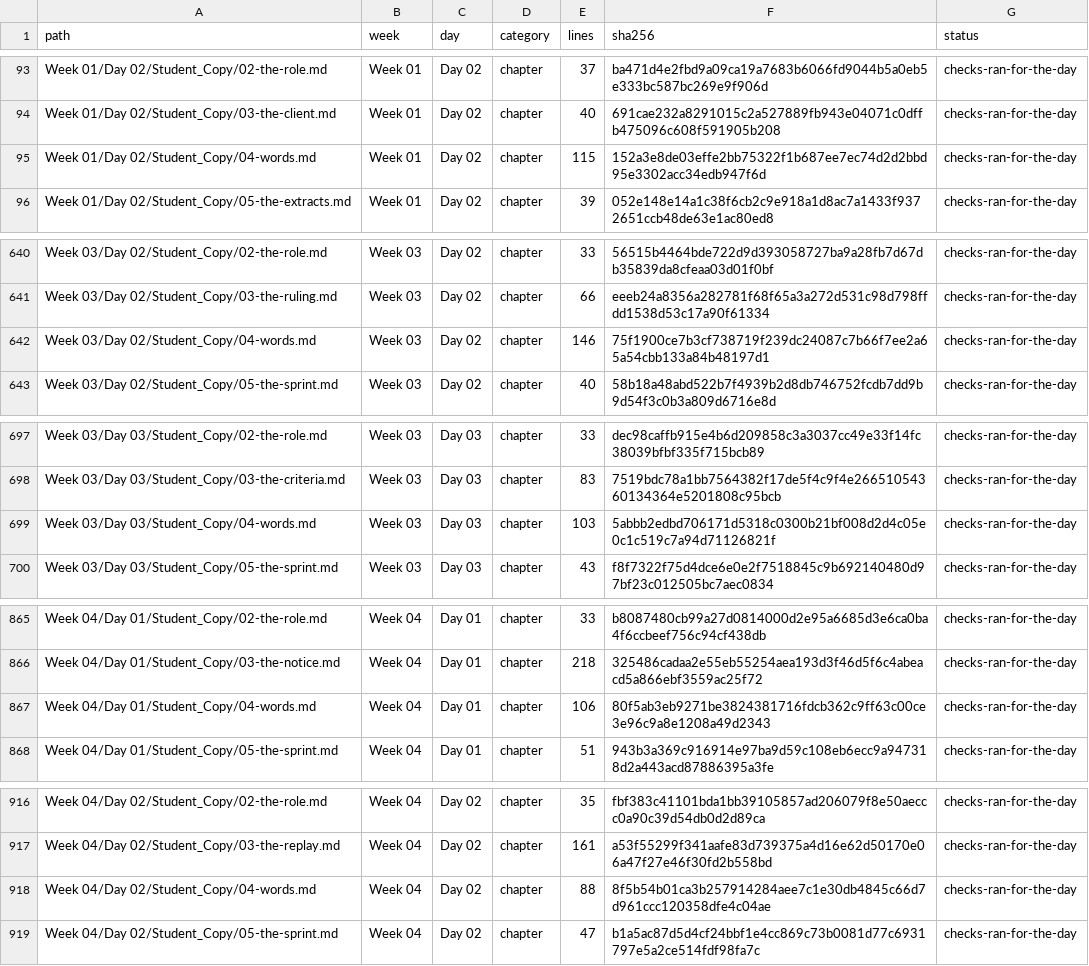
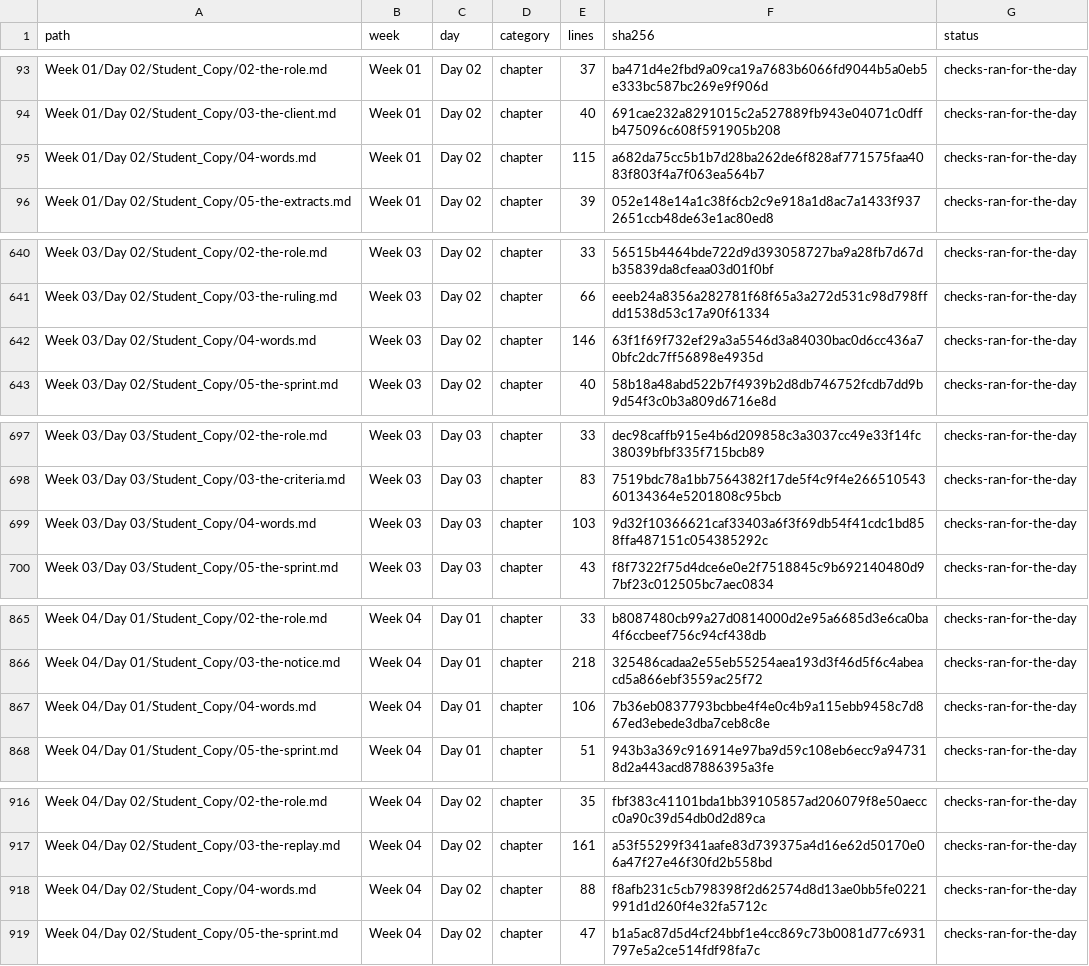
Before and after one commit to iamwaqasahmed/FDE-AI-Screening-Platform, a CSV file: instructional/student-journey/coverage-rows.csv, drawn as a sheet; only a part is shown, gaps mark what is left out; the diff covers the shown part only.

```diff
--- a/instructional/student-journey/coverage-rows.csv
+++ b/instructional/student-journey/coverage-rows.csv
@@ -94,3 +94,3 @@ Week 01/Day 02/Student_Copy/02-the-role.md,Week 01,Day 02,chapter,37,ba471d4e2fb
 Week 01/Day 02/Student_Copy/03-the-client.md,Week 01,Day 02,chapter,40,691cae232a8291015c2a527889fb943e04071c0dffb475096c608f591905b208,checks-ran-for-the-day
-Week 01/Day 02/Student_Copy/04-words.md,Week 01,Day 02,chapter,115,152a3e8de03effe2bb75322f1b687ee7ec74d2d2bbd95e3302acc34edb947f6d,checks-ran-for-the-day
+Week 01/Day 02/Student_Copy/04-words.md,Week 01,Day 02,chapter,115,a682da75cc5b1b7d28ba262de6f828af771575faa4083f803f4a7f063ea564b7,checks-ran-for-the-day
 Week 01/Day 02/Student_Copy/05-the-extracts.md,Week 01,Day 02,chapter,39,052e148e14a1c38f6cb2c9e918a1d8ac7a1433f9372651ccb48de63e1ac80ed8,checks-ran-for-the-day
@@ -641,3 +641,3 @@ Week 03/Day 02/Student_Copy/02-the-role.md,Week 03,Day 02,chapter,33,56515b4464b
 Week 03/Day 02/Student_Copy/03-the-ruling.md,Week 03,Day 02,chapter,66,eeeb24a8356a282781f68f65a3a272d531c98d798ffdd1538d53c17a90f61334,checks-ran-for-the-day
-Week 03/Day 02/Student_Copy/04-words.md,Week 03,Day 02,chapter,146,75f1900ce7b3cf738719f239dc24087c7b66f7ee2a65a54cbb133a84b48197d1,checks-ran-for-the-day
+Week 03/Day 02/Student_Copy/04-words.md,Week 03,Day 02,chapter,146,63f1f69f732ef29a3a5546d3a84030bac0d6cc436a70bfc2dc7ff56898e4935d,checks-ran-for-the-day
 Week 03/Day 02/Student_Copy/05-the-sprint.md,Week 03,Day 02,chapter,40,58b18a48abd522b7f4939b2d8db746752fcdb7dd9b9d54f3c0b3a809d6716e8d,checks-ran-for-the-day
@@ -698,3 +698,3 @@ Week 03/Day 03/Student_Copy/02-the-role.md,Week 03,Day 03,chapter,33,dec98caffb9
 Week 03/Day 03/Student_Copy/03-the-criteria.md,Week 03,Day 03,chapter,83,7519bdc78a1bb7564382f17de5f4c9f4e26651054360134364e5201808c95bcb,checks-ran-for-the-day
-Week 03/Day 03/Student_Copy/04-words.md,Week 03,Day 03,chapter,103,5abbb2edbd706171d5318c0300b21bf008d2d4c05e0c1c519c7a94d71126821f,checks-ran-for-the-day
+Week 03/Day 03/Student_Copy/04-words.md,Week 03,Day 03,chapter,103,9d32f10366621caf33403a6f3f69db54f41cdc1bd858ffa487151c054385292c,checks-ran-for-the-day
 Week 03/Day 03/Student_Copy/05-the-sprint.md,Week 03,Day 03,chapter,43,f8f7322f75d4dce6e0e2f7518845c9b692140480d97bf23c012505bc7aec0834,checks-ran-for-the-day
@@ -866,3 +866,3 @@ Week 04/Day 01/Student_Copy/02-the-role.md,Week 04,Day 01,chapter,33,b8087480cb9
 Week 04/Day 01/Student_Copy/03-the-notice.md,Week 04,Day 01,chapter,218,325486cadaa2e55eb55254aea193d3f46d5f6c4abeacd5a866ebf3559ac25f72,checks-ran-for-the-day
-Week 04/Day 01/Student_Copy/04-words.md,Week 04,Day 01,chapter,106,80f5ab3eb9271be3824381716fdcb362c9ff63c00ce3e96c9a8e1208a49d2343,checks-ran-for-the-day
+Week 04/Day 01/Student_Copy/04-words.md,Week 04,Day 01,chapter,106,7b36eb0837793bcbbe4f4e0c4b9a115ebb9458c7d867ed3ebede3dba7ceb8c8e,checks-ran-for-the-day
 Week 04/Day 01/Student_Copy/05-the-sprint.md,Week 04,Day 01,chapter,51,943b3a369c916914e97ba9d59c108eb6ecc9a947318d2a443acd87886395a3fe,checks-ran-for-the-day
@@ -917,3 +917,3 @@ Week 04/Day 02/Student_Copy/02-the-role.md,Week 04,Day 02,chapter,35,fbf383c4110
 Week 04/Day 02/Student_Copy/03-the-replay.md,Week 04,Day 02,chapter,161,a53f55299f341aafe83d739375a4d16e62d50170e06a47f27e46f30fd2b558bd,checks-ran-for-the-day
-Week 04/Day 02/Student_Copy/04-words.md,Week 04,Day 02,chapter,88,8f5b54b01ca3b257914284aee7c1e30db4845c66d7d961ccc120358dfe4c04ae,checks-ran-for-the-day
+Week 04/Day 02/Student_Copy/04-words.md,Week 04,Day 02,chapter,88,f8afb231c5cb798398f2d62574d8d13ae0bb5fe0221991d1d260f4e32fa5712c,checks-ran-for-the-day
 Week 04/Day 02/Student_Copy/05-the-sprint.md,Week 04,Day 02,chapter,47,b1a5ac87d5d4cf24bbf1e4cc869c73b0081d77c6931797e5a2ce514fdf98fa7c,checks-ran-for-the-day
```
Also changed, not shown: 59 edited cells elsewhere in this file, 36 other files.
